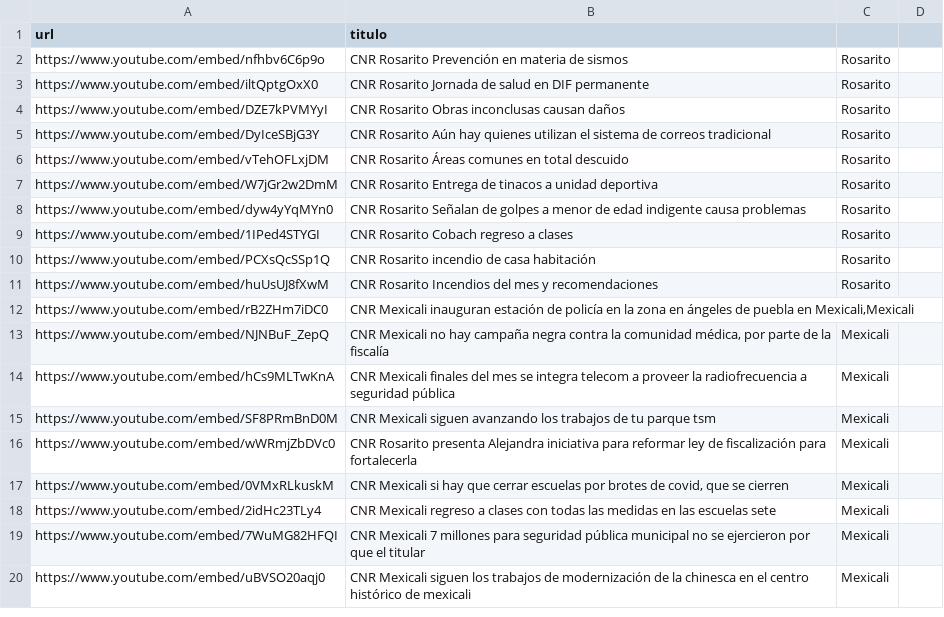
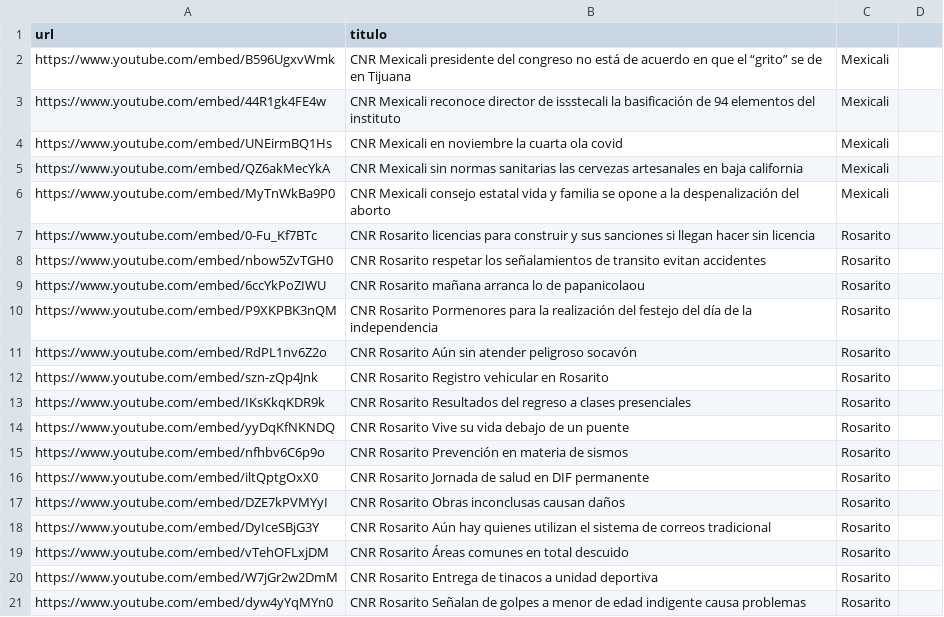
Before and after one commit to MauricioAlcala/cnr.tv, a CSV file: _data/videos.csv, drawn as a sheet; only a part is shown; the shorter side is filled out with more unchanged rows.

Commit message:
NOTAS SEPTIRMBRE 9

```diff
--- a/_data/videos.csv
+++ b/_data/videos.csv
@@ -1,2 +1,15 @@
 url,titulo
+https://www.youtube.com/embed/B596UgxvWmk,"CNR Mexicali presidente del congreso no está de acuerdo en que el “grito” se de en Tijuana",Mexicali
+https://www.youtube.com/embed/44R1gk4FE4w,"CNR Mexicali reconoce director de issstecali la basificación de 94 elementos del instituto",Mexicali
+https://www.youtube.com/embed/UNEirmBQ1Hs,"CNR Mexicali en noviembre la cuarta ola covid",Mexicali
+https://www.youtube.com/embed/QZ6akMecYkA,"CNR Mexicali sin normas sanitarias las cervezas artesanales en baja california",Mexicali
+https://www.youtube.com/embed/MyTnWkBa9P0,"CNR Mexicali consejo estatal vida y familia se opone a la despenalización del aborto",Mexicali
+https://www.youtube.com/embed/0-Fu_Kf7BTc,"CNR Rosarito licencias para construir y sus sanciones si llegan hacer sin licencia",Rosarito
+https://www.youtube.com/embed/nbow5ZvTGH0,"CNR Rosarito respetar los señalamientos de transito evitan accidentes",Rosarito
+https://www.youtube.com/embed/6ccYkPoZIWU,"CNR Rosarito mañana arranca lo de papanicolaou",Rosarito
+https://www.youtube.com/embed/P9XKPBK3nQM,"CNR Rosarito Pormenores para la realización del festejo del día de la independencia",Rosarito
+https://www.youtube.com/embed/RdPL1nv6Z2o,"CNR Rosarito Aún sin atender peligroso socavón",Rosarito
+https://www.youtube.com/embed/szn-zQp4Jnk,"CNR Rosarito Registro vehicular en Rosarito",Rosarito
+https://www.youtube.com/embed/IKsKkqKDR9k,"CNR Rosarito Resultados del regreso a clases presenciales",Rosarito
+https://www.youtube.com/embed/yyDqKfNKNDQ,"CNR Rosarito Vive su vida debajo de un puente",Rosarito
 https://www.youtube.com/embed/nfhbv6C6p9o,"CNR Rosarito Prevención en materia de sismos",Rosarito
```
